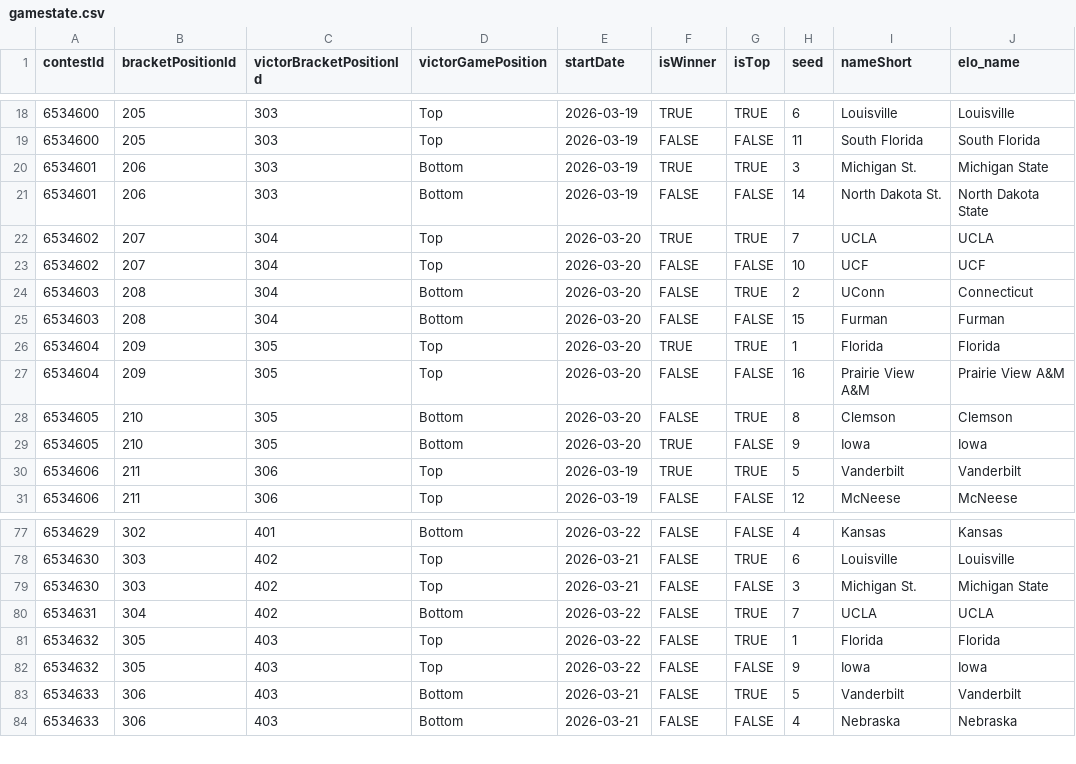
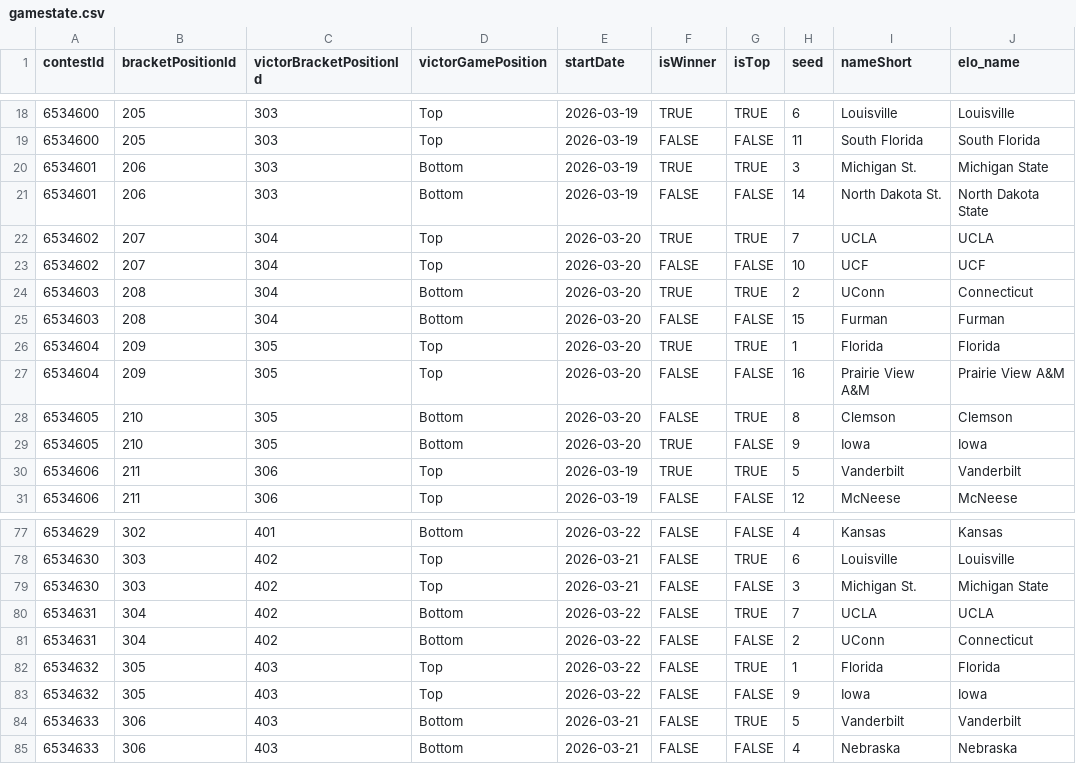
Before and after one commit to jbccre/madness, a CSV file: men/gamestate.csv, drawn as a sheet; only a part is shown, gaps mark what is left out.

```diff
--- a/men/gamestate.csv
+++ b/men/gamestate.csv
@@ -23,3 +23,3 @@ contestId,bracketPositionId,victorBracketPositionId,victorGamePosition,startDate
 6534602,207,304,Top,2026-03-20,FALSE,FALSE,10,UCF,UCF
-6534603,208,304,Bottom,2026-03-20,FALSE,TRUE,2,UConn,Connecticut
+6534603,208,304,Bottom,2026-03-20,TRUE,TRUE,2,UConn,Connecticut
 6534603,208,304,Bottom,2026-03-20,FALSE,FALSE,15,Furman,Furman
@@ -80,2 +80,3 @@ contestId,bracketPositionId,victorBracketPositionId,victorGamePosition,startDate
 6534631,304,402,Bottom,2026-03-22,FALSE,TRUE,7,UCLA,UCLA
+6534631,304,402,Bottom,2026-03-22,FALSE,FALSE,2,UConn,Connecticut
 6534632,305,403,Top,2026-03-22,FALSE,TRUE,1,Florida,Florida
```
Also changed, not shown: men/all_standings.csv, men/current_standings.csv, 1 other file.
